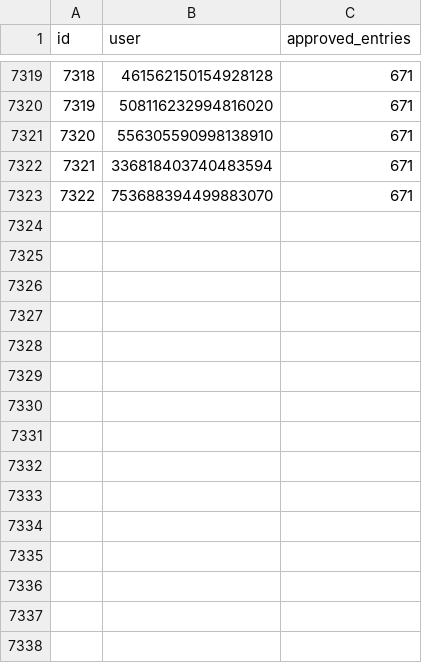
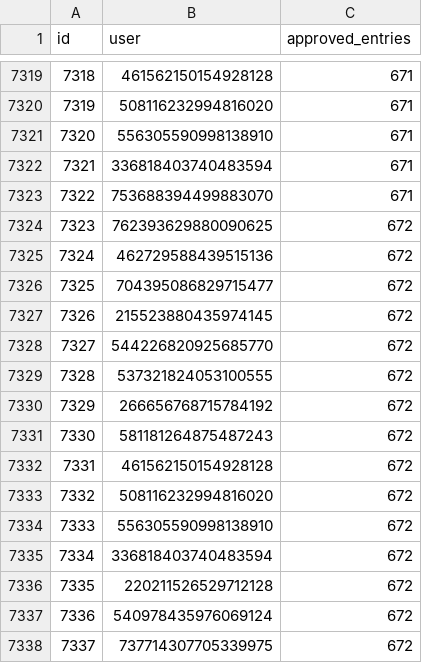
Before and after one commit to LorittaBot/FloppaPowerData, a CSV file: users_approvals.csv, drawn as a sheet; only a part is shown, gaps mark what is left out.

```diff
--- a/users_approvals.csv
+++ b/users_approvals.csv
@@ -7323 +7323,16 @@ id,user,approved_entries
 7322,753688394499883070,671
+7323,762393629880090625,672
+7324,462729588439515136,672
+7325,704395086829715477,672
+7326,215523880435974145,672
+7327,544226820925685770,672
+7328,537321824053100555,672
+7329,266656768715784192,672
+7330,581181264875487243,672
+7331,461562150154928128,672
+7332,508116232994816020,672
+7333,556305590998138910,672
+7334,336818403740483594,672
+7335,220211526529712128,672
+7336,540978435976069124,672
+7337,737714307705339975,672
```
Also changed, not shown: blocked_avatar_hashes.csv, multi_entries_metadata.csv, 1 other file.
